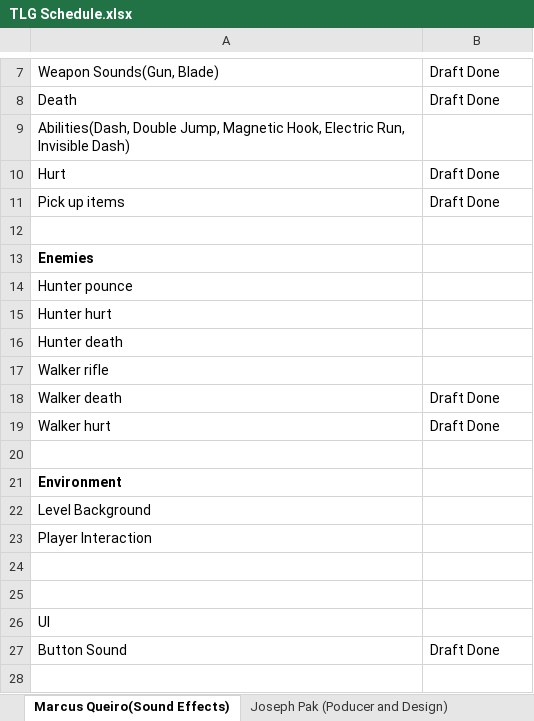
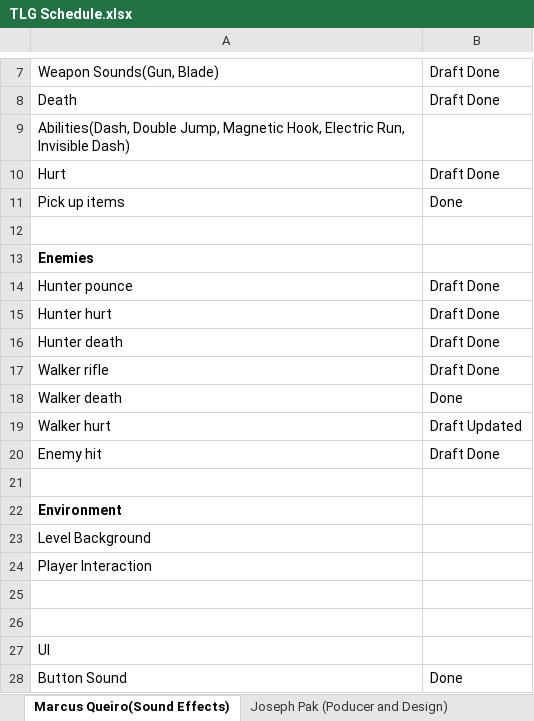
Before and after one commit to Undead-Artyom/Total-Let-Down-Games, an Excel workbook: TLG Schedule.xlsx, sheet Marcus Queiro(Sound Effects), drawn as a sheet; only a part is shown, gaps mark what is left out; values as stored, in another font and other column widths than the file's, no borders; addresses are those after the commit; the diff names each change by its address in the sheet, - before the commit and + after, or states it on an @@ line.

Commit message:
Uploads
Made some more sounds for the player and enemy types. Also updated my schedule

```diff
--- a/TLG Schedule.xlsx (sheet Marcus Queiro(Sound Effects))
+++ b/TLG Schedule.xlsx (sheet Marcus Queiro(Sound Effects))
-B11: Draft Done
+B11: Done
-B14:B17: (empty)
+B14:B17: Draft Done
-B18: Draft Done
+B18: Done
-B19: Draft Done
+B19: Draft Updated
+row 20: Enemy hit | Draft Done
-B28: Draft Done
+B28: Done
```
Also changed, not shown: 8 other files.
